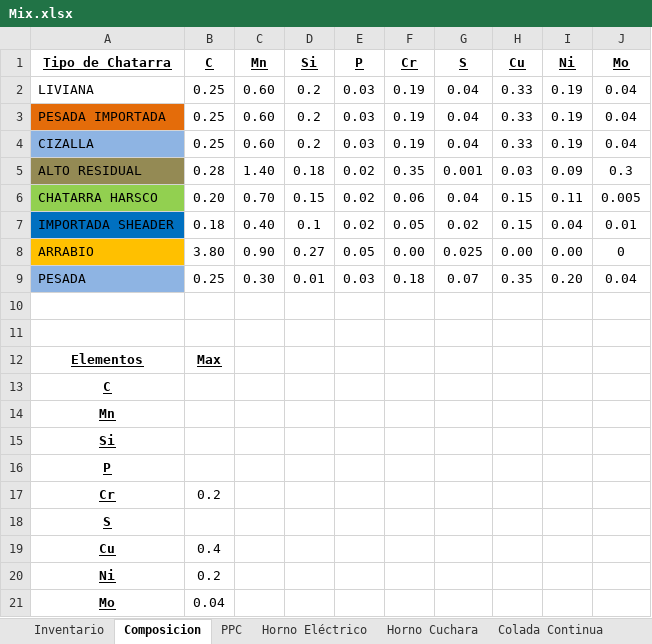
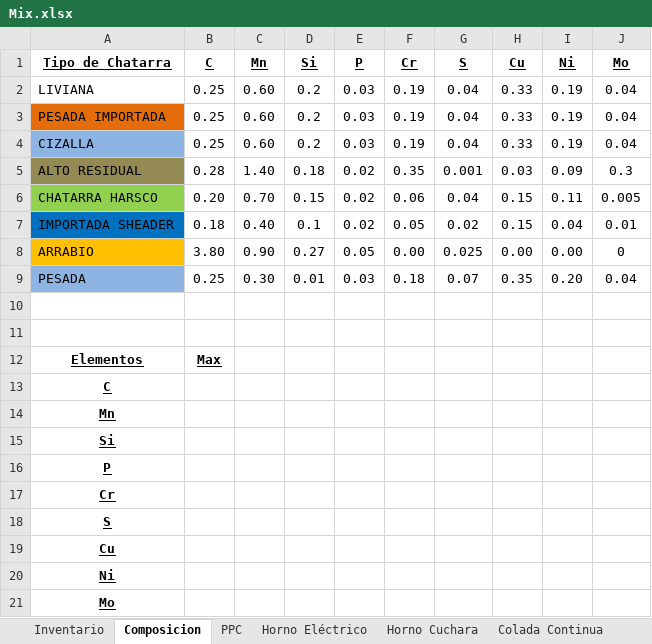
Before and after one commit to Axorimaster/Scrap_Optimization, an Excel workbook: Mix.xlsx, sheet Composicion, drawn as a sheet; values as stored, in another font and other column widths than the file's, no borders; the diff names each change by its address in the sheet, - before the commit and + after, or states it on an @@ line.

```diff
--- a/Mix.xlsx (sheet Composicion)
+++ b/Mix.xlsx (sheet Composicion)
-B17 (C): 0.2
+B17 (C): (empty)
-B19 (C): 0.4
+B19 (C): (empty)
-B20 (C): 0.2
+B20 (C): (empty)
-B21 (C): 0.04
+B21 (C): (empty)
```
Also changed, not shown: sheet Inventario, 5 other files.
